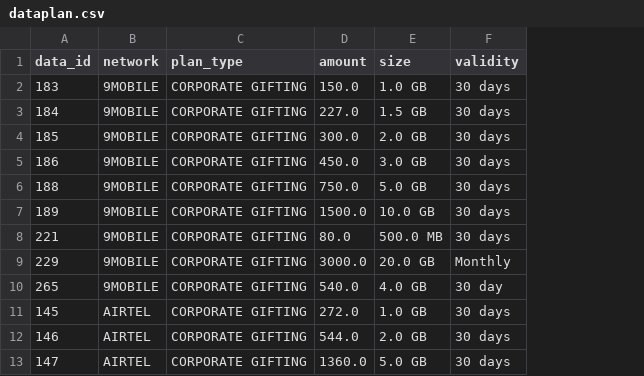
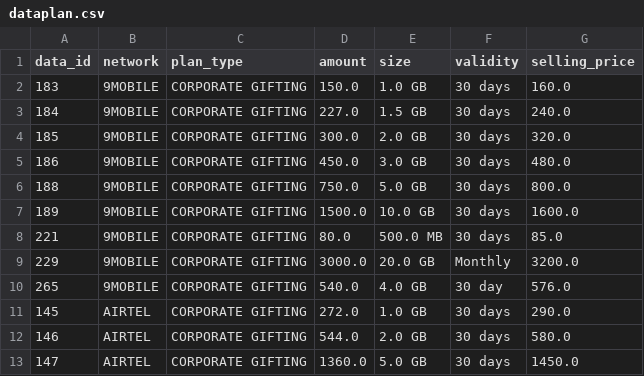
Before and after one commit to prosperReigns/TbtRemit, a CSV file: backend/data/dataplan.csv, drawn as a sheet; only a part is shown; the diff names each change by its address in the sheet, - before the commit and + after, or states it on an @@ line.

```diff
--- a/backend/data/dataplan.csv
+++ b/backend/data/dataplan.csv
+column G (selling_price), rows 2-13: 160.0 | 240.0 | 320.0 | 480.0 | 800.0 | 1600.0 | 85.0 | 3200.0 | 576.0 | 290.0 | 580.0 | 1450.0
```
Also changed, not shown: backend/data/cableplans.csv, 39 other files.
